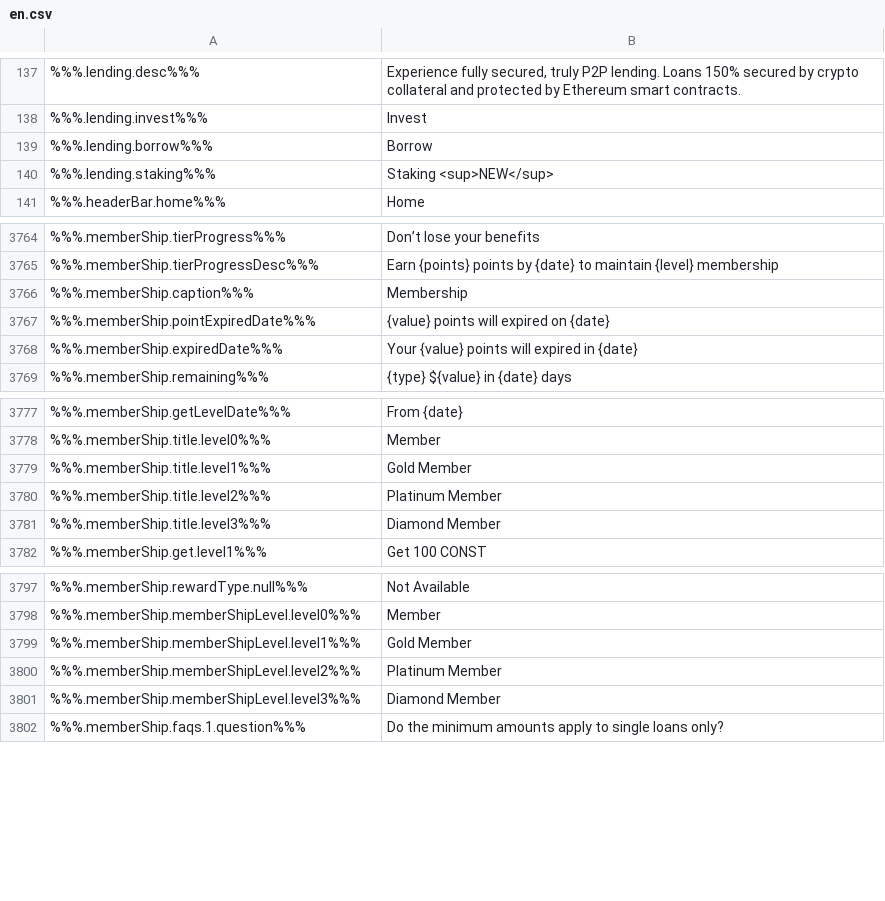
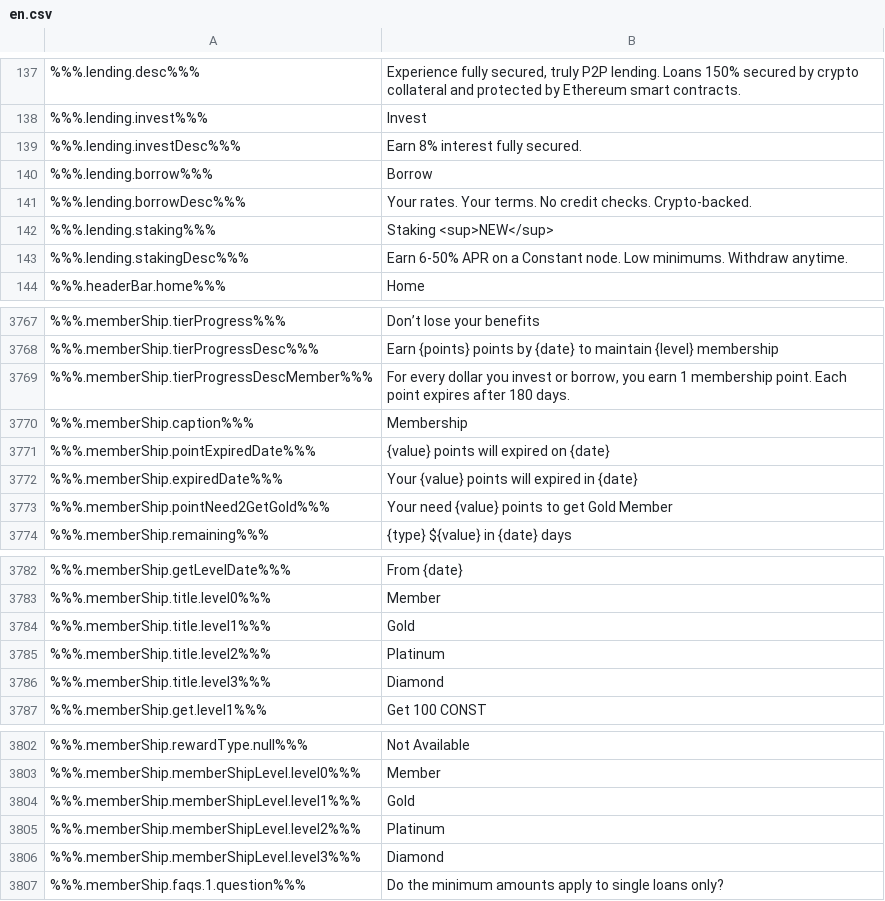
Before and after one commit to duyhtq/constant-web-i18n, a CSV file: store/en.csv, drawn as a sheet; only a part is shown, gaps mark what is left out; the diff covers the shown part only.

```diff
--- a/store/en.csv
+++ b/store/en.csv
@@ -143,4 +143,7 @@
 %%%.lending.invest%%%,"Invest"
+%%%.lending.investDesc%%%,"Earn 8% interest fully secured."
 %%%.lending.borrow%%%,"Borrow"
+%%%.lending.borrowDesc%%%,"Your rates. Your terms. No credit checks. Crypto-backed."
 %%%.lending.staking%%%,"Staking <sup>NEW</sup>"
+%%%.lending.stakingDesc%%%,"Earn 6-50% APR on a Constant node. Low minimums. Withdraw anytime."
 %%%.headerBar.home%%%,"Home"
@@ -4760,2 +4776,3 @@
 %%%.memberShip.tierProgressDesc%%%,"Earn {points} points by {date} to maintain {level} membership"
+%%%.memberShip.tierProgressDescMember%%%,"For every dollar you invest or borrow, you earn 1 membership point. Each point expires after 180 days."
 %%%.memberShip.caption%%%,"Membership"
@@ -4763,2 +4780,3 @@
 %%%.memberShip.expiredDate%%%,"Your {value} points will expired in {date}"
+%%%.memberShip.pointNeed2GetGold%%%,"Your need {value} points to get Gold Member"
 %%%.memberShip.remaining%%%,"{type} ${value} in {date} days"
@@ -4773,5 +4791,5 @@
 %%%.memberShip.title.level0%%%,"Member"
-%%%.memberShip.title.level1%%%,"Gold Member"
-%%%.memberShip.title.level2%%%,"Platinum Member"
-%%%.memberShip.title.level3%%%,"Diamond Member"
+%%%.memberShip.title.level1%%%,"Gold"
+%%%.memberShip.title.level2%%%,"Platinum"
+%%%.memberShip.title.level3%%%,"Diamond"
 %%%.memberShip.get.level1%%%,"Get 100 CONST"
@@ -4802,5 +4820,5 @@
 %%%.memberShip.memberShipLevel.level0%%%,"Member"
-%%%.memberShip.memberShipLevel.level1%%%,"Gold Member"
-%%%.memberShip.memberShipLevel.level2%%%,"Platinum Member"
-%%%.memberShip.memberShipLevel.level3%%%,"Diamond Member"
+%%%.memberShip.memberShipLevel.level1%%%,"Gold"
+%%%.memberShip.memberShipLevel.level2%%%,"Platinum"
+%%%.memberShip.memberShipLevel.level3%%%,"Diamond"
 %%%.memberShip.faqs.1.question%%%,"Do the minimum amounts apply to single loans only?"
```
Also changed, not shown: 7 edited cells elsewhere in this file, 6 other files.
